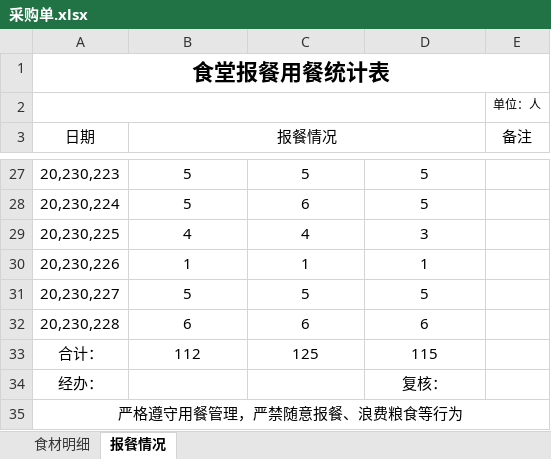
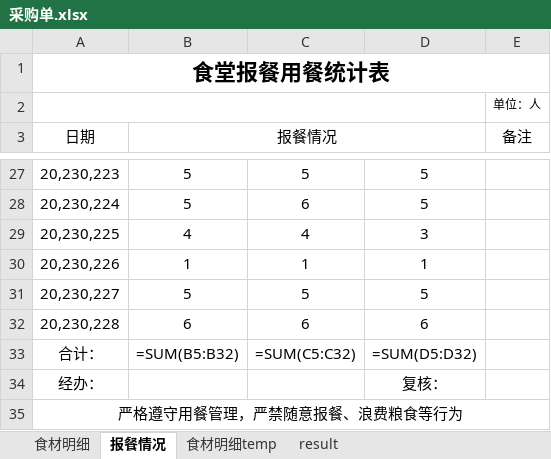
Before and after one commit to popobo/mealsFormulator, an Excel workbook: PythonScript/采购单.xlsx, sheet 报餐情况, drawn as a sheet; only a part is shown, gaps mark what is left out; values as stored, in another font and other column widths than the file's, no borders; formulas without a stored value are shown as written; the diff names each change by its address in the sheet, - before the commit and + after, or states it on an @@ line.

```diff
--- a/PythonScript/采购单.xlsx (sheet 报餐情况)
+++ b/PythonScript/采购单.xlsx (sheet 报餐情况)
+sheet tab: 食材明细temp
+sheet tab: result
-B33 (报餐情况): 112
+B33 (报餐情况): =SUM(B5:B32)
-C33: 125
+C33: =SUM(C5:C32)
-D33: 115
+D33: =SUM(D5:D32)
```
Also changed, not shown: sheet 食材明细, 4 other files.
